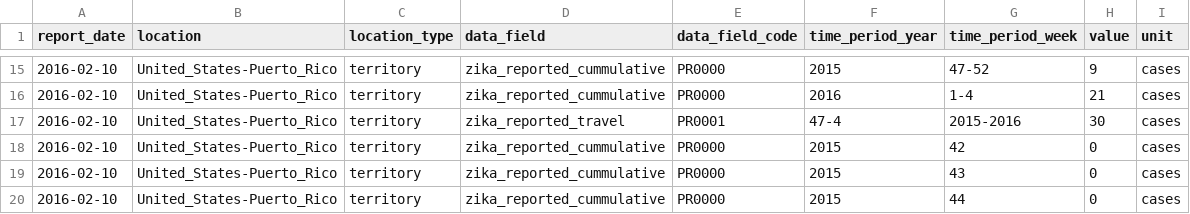
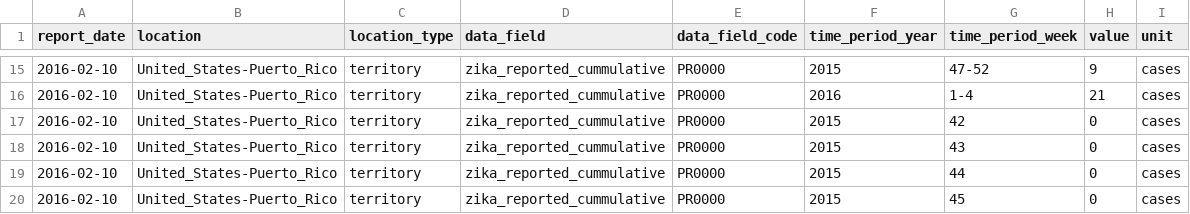
Before and after one commit to UPRRP-ZIKA/zika, a CSV file: Puerto-Rico/PRDH_Arbovirus/data/PRDH_Zika_2016-02-10.csv, drawn as a sheet; only a part is shown, gaps mark what is left out; the shorter side is filled out with more unchanged rows; the diff names each change by its address in the sheet, - before the commit and + after, or states it on an @@ line.

Commit message:
Update PRDH_Zika_2016-02-10.csv

```diff
--- a/Puerto-Rico/PRDH_Arbovirus/data/PRDH_Zika_2016-02-10.csv
+++ b/Puerto-Rico/PRDH_Arbovirus/data/PRDH_Zika_2016-02-10.csv
-row 17: 2016-02-10 | United_States-Puerto_Rico | territory | zika_reported_travel | PR0001 | 47-4 | 2015-2016 | 30 | cases
```
